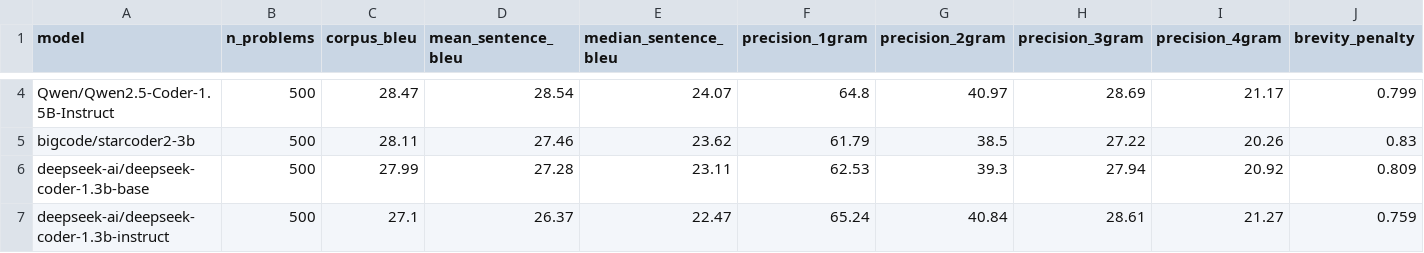
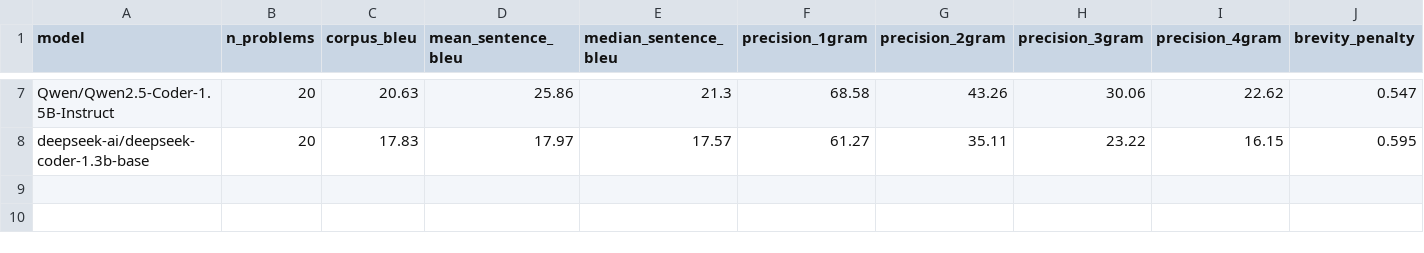
Before and after one commit to KshaunishSoni123/MSDS458_KshaunishSoni, a CSV file: Assignment3/results/pretrained_metrics_summary.csv, drawn as a sheet; only a part is shown, gaps mark what is left out; removed rows and columns are numbered as before the commit, all else as after; rows hold the shown columns only; the diff covers the shown part only; the diff names each change by its address in the sheet, - before the commit and + after, or states it on an @@ line.

```diff
--- a/Assignment3/results/pretrained_metrics_summary.csv
+++ b/Assignment3/results/pretrained_metrics_summary.csv
-B7 (n_problems): 500
+B7 (n_problems): 20
-C7 (corpus_bleu): 28.47
+C7 (corpus_bleu): 20.63
-D7 (mean_sentence_bleu): 28.54
+D7 (mean_sentence_bleu): 25.86
-E7 (median_sentence_bleu): 24.07
+E7 (median_sentence_bleu): 21.3
-F7 (precision_1gram): 64.8
+F7 (precision_1gram): 68.58
-G7 (precision_2gram): 40.97
+G7 (precision_2gram): 43.26
-H7 (precision_3gram): 28.69
+H7 (precision_3gram): 30.06
-I7 (precision_4gram): 21.17
+I7 (precision_4gram): 22.62
-J7 (brevity_penalty): 0.799
+J7 (brevity_penalty): 0.547
-row 5: bigcode/starcoder2-3b | 500 | 28.11 | 27.46 | 23.62 | 61.79 | 38.5 | 27.22 | 20.26 | 0.83
-B8 (n_problems): 500
+B8 (n_problems): 20
-C8 (corpus_bleu): 27.99
+C8 (corpus_bleu): 17.83
-D8 (mean_sentence_bleu): 27.28
+D8 (mean_sentence_bleu): 17.97
-E8 (median_sentence_bleu): 23.11
+E8 (median_sentence_bleu): 17.57
-F8 (precision_1gram): 62.53
+F8 (precision_1gram): 61.27
-G8 (precision_2gram): 39.3
+G8 (precision_2gram): 35.11
-H8 (precision_3gram): 27.94
+H8 (precision_3gram): 23.22
-I8 (precision_4gram): 20.92
+I8 (precision_4gram): 16.15
-J8 (brevity_penalty): 0.809
+J8 (brevity_penalty): 0.595
-row 7: deepseek-ai/deepseek-coder-1.3b-instruct | 500 | 27.1 | 26.37 | 22.47 | 65.24 | 40.84 | 28.61 | 21.27 | 0.759
```
Also changed, not shown: 3 added rows and 40 edited cells elsewhere in this file, Assignment3/results/model_comparison_summary.csv, Assignment3/results/scratch_metrics_summary.csv, 42 other files.
